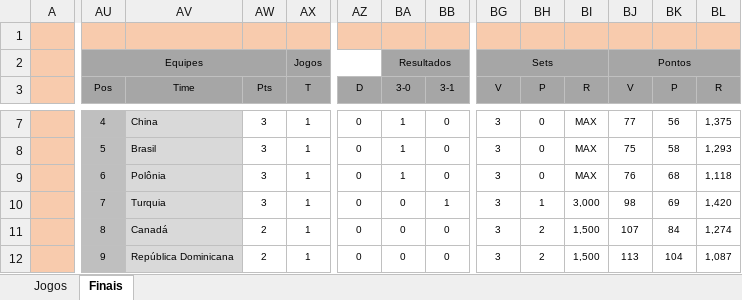
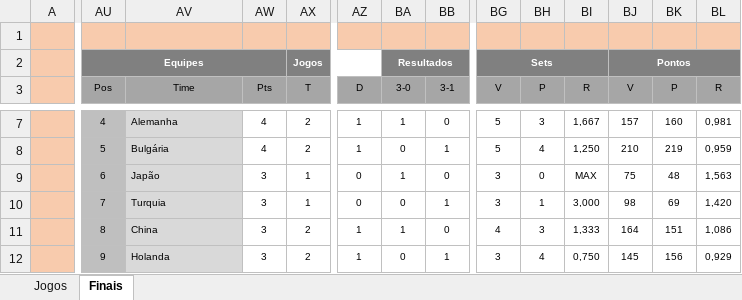
Before and after one commit to maurilyn/volei-planilha-VNL-feminino-2025, an Excel workbook: VNL Feminina 2025.xlsx, sheet Finais, drawn as a sheet; only a part is shown, gaps mark what is left out; values as stored, in another font and other column widths than the file's, no borders; conditional formats not drawn; removed rows and columns are numbered as before the commit, all else as after; rows hold the shown columns only; the diff covers the shown part only; the diff names each change by its address in the sheet, - before the commit and + after, or states it on an @@ line.

```diff
--- a/VNL Feminina 2025.xlsx (sheet Finais)
+++ b/VNL Feminina 2025.xlsx (sheet Finais)
-AU2:BL2 fill: #A6A6A6
+AU2:BL2 fill: #808080
@@ AU2 bold: off → on, text colour: black → #FFFFFF @@
@@ AX2 bold: off → on, text colour: black → #FFFFFF @@
@@ BA2 bold: off → on, text colour: black → #FFFFFF @@
@@ BG2 bold: off → on, text colour: black → #FFFFFF @@
@@ BJ2 bold: off → on, text colour: black → #FFFFFF @@
-AV7 (Time): China
+AV7 (Time): Alemanha
-AW7 (Pts): 3
+AW7 (Pts): 4
-AX7 (T): 1
+AX7 (T): 2
-AZ7 (D): 0
+AZ7 (D): 1
-BG7 (V): 3
+BG7 (V): 5
-BH7 (P): 0
+BH7 (P): 3
-BI7 (R): MAX
+BI7 (R): 1,667
-BJ7 (V): 77
+BJ7 (V): 157
-BK7 (P): 56
+BK7 (P): 160
-BL7 (R): 1,375
+BL7 (R): 0,981
-row 8:  | 5 | Brasil | 3 | 1 | 0 | 1 | 0 | 3 | 0 | MAX | 75 | 58 | 1,293
+row 8:  | 5 | Bulgária | 4 | 2 | 1 | 0 | 1 | 5 | 4 | 1,250 | 210 | 219 | 0,959
-AV9 (Time): Polônia
+AV9 (Time): Japão
-BJ9 (V): 76
+BJ9 (V): 75
-BK9 (P): 68
+BK9 (P): 48
-BL9 (R): 1,118
+BL9 (R): 1,563
-row 11:  | 8 | Canadá | 2 | 1 | 0 | 0 | 0 | 3 | 2 | 1,500 | 107 | 84 | 1,274
+row 11:  | 8 | China | 3 | 2 | 1 | 1 | 0 | 4 | 3 | 1,333 | 164 | 151 | 1,086
-AV12 (Time): República Dominicana
+AV12 (Time): Holanda
-AW12 (Pts): 2
+AW12 (Pts): 3
-AX12 (T): 1
+AX12 (T): 2
-AZ12 (D): 0
+AZ12 (D): 1
-BB12 (3-1): 0
+BB12 (3-1): 1
-BH12 (P): 2
+BH12 (P): 4
-BI12 (R): 1,500
+BI12 (R): 0,750
-BJ12 (V): 113
+BJ12 (V): 145
-BK12 (P): 104
+BK12 (P): 156
-BL12 (R): 1,087
+BL12 (R): 0,929
```
Also changed, not shown: 2 added rows, 2 removed rows, 87 edited cells, cell formats and merged cells elsewhere in this sheet, sheet Jogos, formulas that keep their value, hidden cells.
